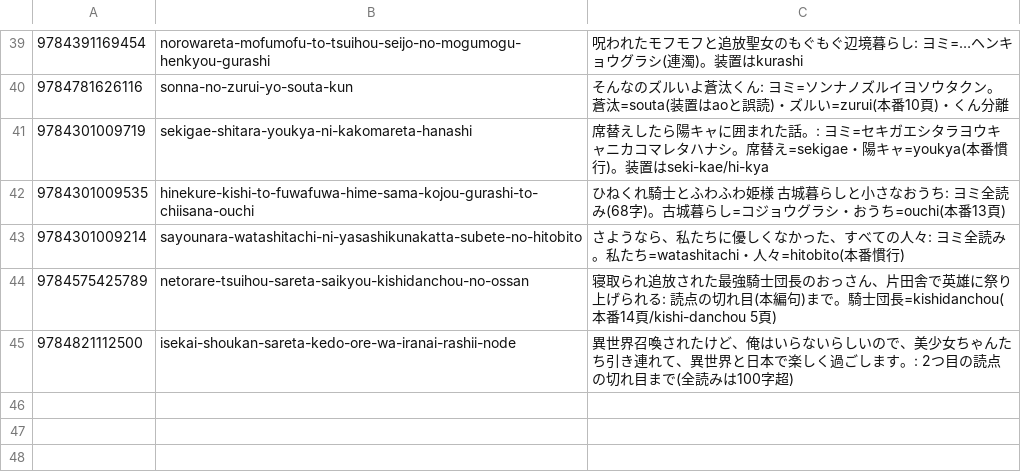
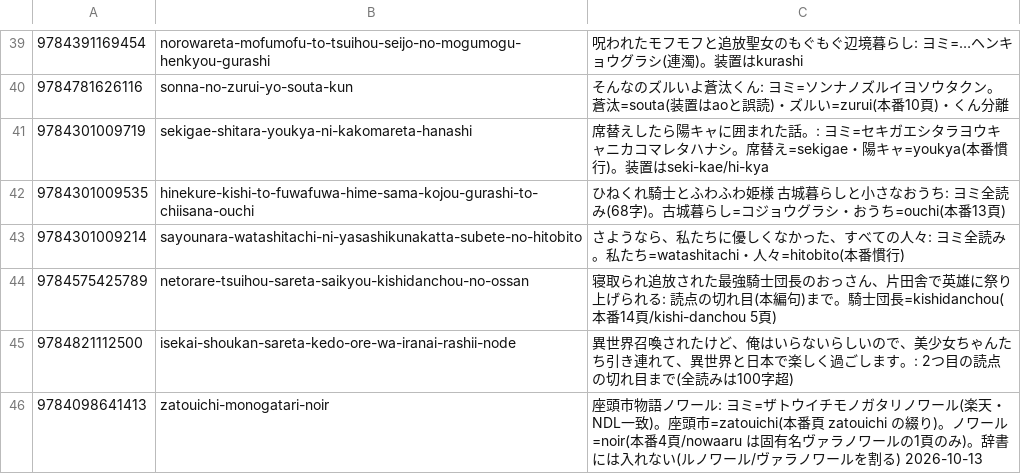
Before and after one commit to shuichi0725-cmyk/MANGAL, a TSV file: data/seeds/preorder-slug-manual.tsv, drawn as a sheet; only a part is shown, gaps mark what is left out; the diff names each change by its address in the sheet, - before the commit and + after, or states it on an @@ line.

```diff
--- a/data/seeds/preorder-slug-manual.tsv
+++ b/data/seeds/preorder-slug-manual.tsv
+row 46: 9784098641413 | zatouichi-monogatari-noir | 座頭市物語ノワール: ヨミ=ザトウイチモノガタリノワール(楽天・NDL一致)。座頭市=zatouichi(本番頁 zatouichi の綴り)。ノワール=noir(本番4頁/nowaaru は固有名ヴァラノワールの1頁のみ)。辞書には入れない(ルノワール/ヴァラノワールを割る) 2026-10-13
```
Also changed, not shown: 12 other files.
